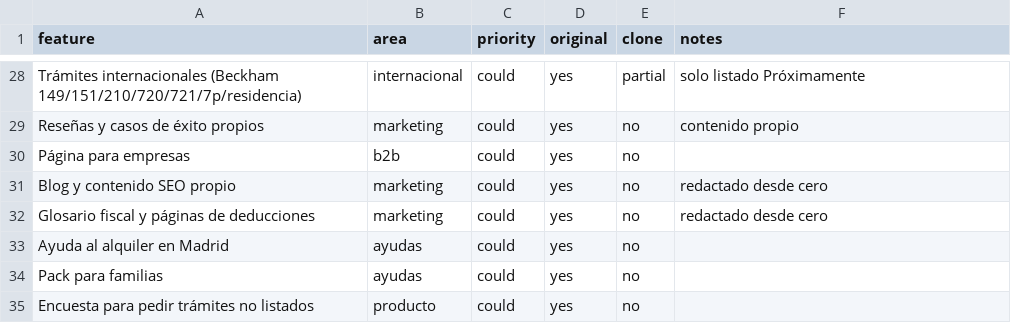
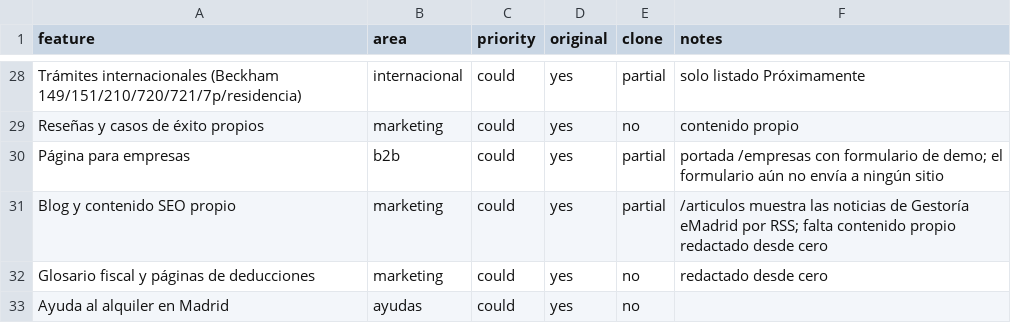
Before and after one commit to SrJohan/Alvorania-app, a CSV file: replica/features.csv, drawn as a sheet; only a part is shown, gaps mark what is left out; the shorter side is filled out with more unchanged rows.

```diff
--- a/replica/features.csv
+++ b/replica/features.csv
@@ -29,4 +29,4 @@ Trámites internacionales (Beckham 149/151/210/720/721/7p/residencia),internacio
 Reseñas y casos de éxito propios,marketing,could,yes,no,contenido propio
-Página para empresas,b2b,could,yes,no,
-Blog y contenido SEO propio,marketing,could,yes,no,redactado desde cero
+Página para empresas,b2b,could,yes,partial,portada /empresas con formulario de demo; el formulario aún no envía a ningún sitio
+Blog y contenido SEO propio,marketing,could,yes,partial,/articulos muestra las noticias de Gestoría eMadrid por RSS; falta contenido propio redactado desde cero
 Glosario fiscal y páginas de deducciones,marketing,could,yes,no,redactado desde cero
```
Also changed, not shown: 2 other files.
